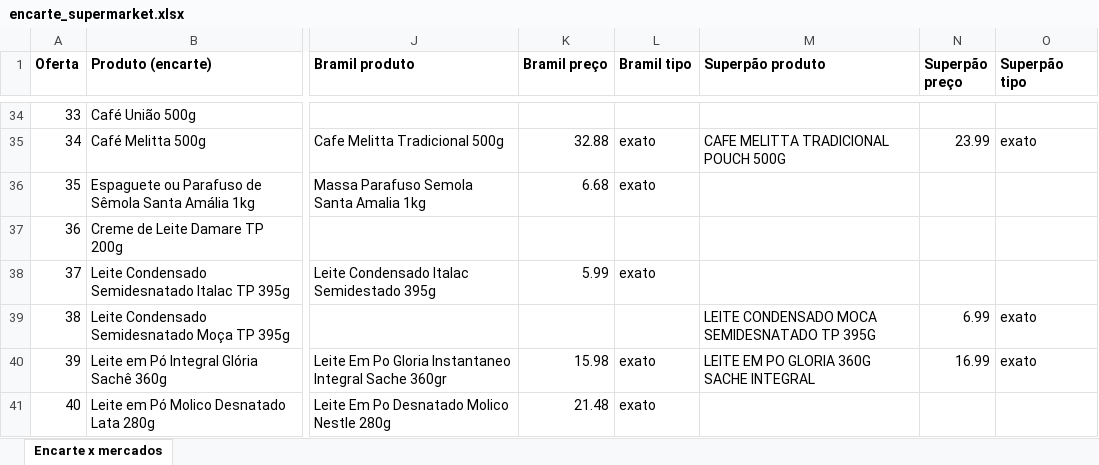
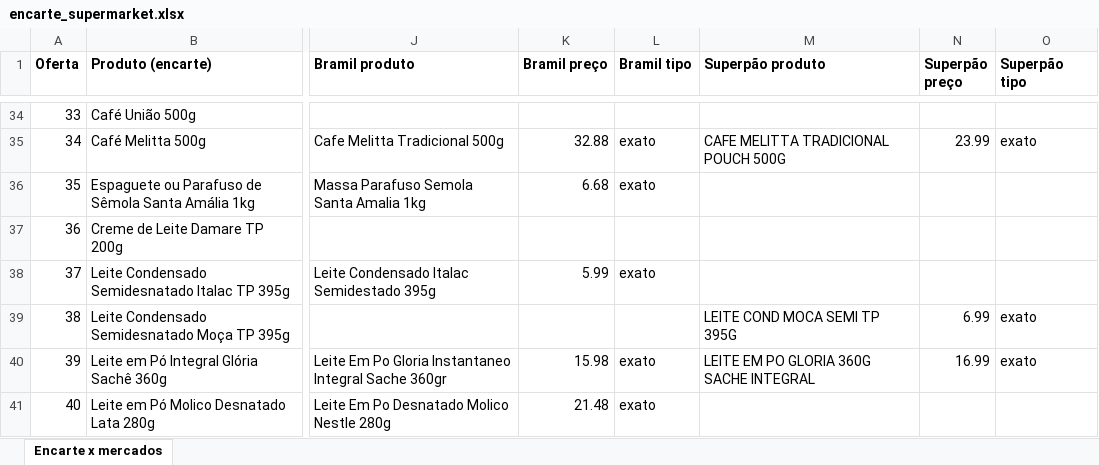
Before and after one commit to lmieli/reverse-api-engineer, an Excel workbook: relatorio/encarte_supermarket.xlsx, sheet Encarte x mercados, drawn as a sheet; only a part is shown, gaps mark what is left out; values as stored, in another font and other column widths than the file's, no borders; the diff covers the shown part only; the diff names each change by its address in the sheet, - before the commit and + after, or states it on an @@ line.

```diff
--- a/relatorio/encarte_supermarket.xlsx (sheet Encarte x mercados)
+++ b/relatorio/encarte_supermarket.xlsx (sheet Encarte x mercados)
-M39 (Superpão produto): LEITE CONDENSADO MOCA SEMIDESNATADO TP 395G
+M39 (Superpão produto): LEITE COND MOCA SEMI TP 395G
```
Also changed, not shown: 59 edited cells and cell formats elsewhere in this sheet, 6 other files.
